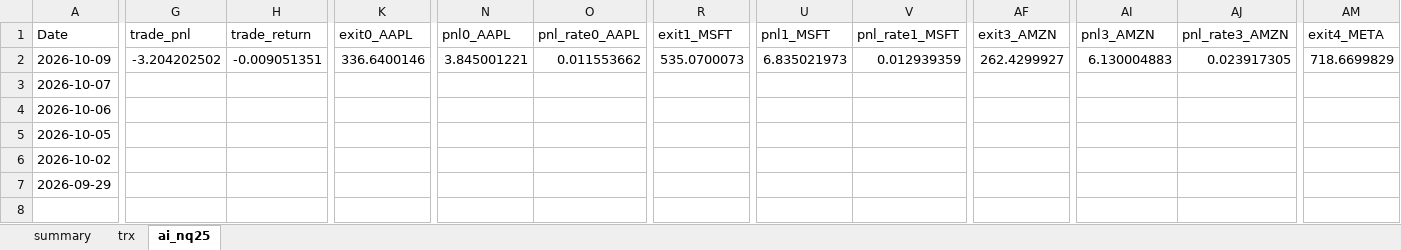
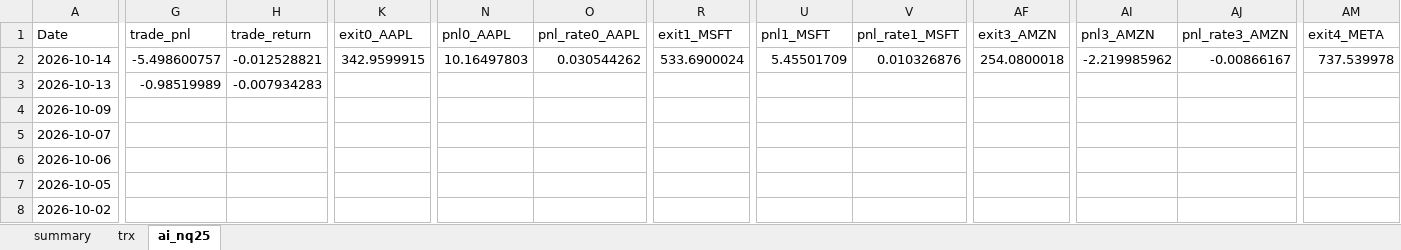
Before and after one commit to ipython168/quant-dev, an Excel workbook: reports/paper_trade_trx.xlsx, sheet ai_nq25, drawn as a sheet; only a part is shown, gaps mark what is left out; the shorter side is filled out with more unchanged rows; values as stored, in another font and other column widths than the file's, no borders; conditional formats not drawn; addresses are those after the commit; rows hold the shown columns only; the diff covers the shown part only; the diff names each change by its address in the sheet, - before the commit and + after, or states it on an @@ line.

Commit message:
chore: auto-update paper trade reports

```diff
--- a/reports/paper_trade_trx.xlsx (sheet ai_nq25)
+++ b/reports/paper_trade_trx.xlsx (sheet ai_nq25)
+row 2: 2026-10-14 | -5.498600757 | -0.012528821 | 342.9599915 | 10.16497803 | 0.030544262 | 533.6900024 | 5.45501709 | 0.010326876 | 254.0800018 | -2.219985962 | -0.00866167 | 737.539978
+row 3: 2026-10-13 | -0.98519989 | -0.007934283
-G4 (trade_pnl): -3.204202502
+G4 (trade_pnl): (empty)
-H4 (trade_return): -0.009051351
+H4 (trade_return): (empty)
-K4 (exit0_AAPL): 336.6400146
+K4 (exit0_AAPL): (empty)
-N4 (pnl0_AAPL): 3.845001221
+N4 (pnl0_AAPL): (empty)
-O4 (pnl_rate0_AAPL): 0.011553662
+O4 (pnl_rate0_AAPL): (empty)
-R4 (exit1_MSFT): 535.0700073
+R4 (exit1_MSFT): (empty)
-U4 (pnl1_MSFT): 6.835021973
+U4 (pnl1_MSFT): (empty)
-V4 (pnl_rate1_MSFT): 0.012939359
+V4 (pnl_rate1_MSFT): (empty)
-AF4 (exit3_AMZN): 262.4299927
+AF4 (exit3_AMZN): (empty)
-AI4 (pnl3_AMZN): 6.130004883
+AI4 (pnl3_AMZN): (empty)
-AJ4 (pnl_rate3_AMZN): 0.023917305
+AJ4 (pnl_rate3_AMZN): (empty)
-AM4 (exit4_META): 718.6699829
+AM4 (exit4_META): (empty)
```
Also changed, not shown: 35 edited cells elsewhere in this sheet, sheet trx, sheet summary, 4 other files.
